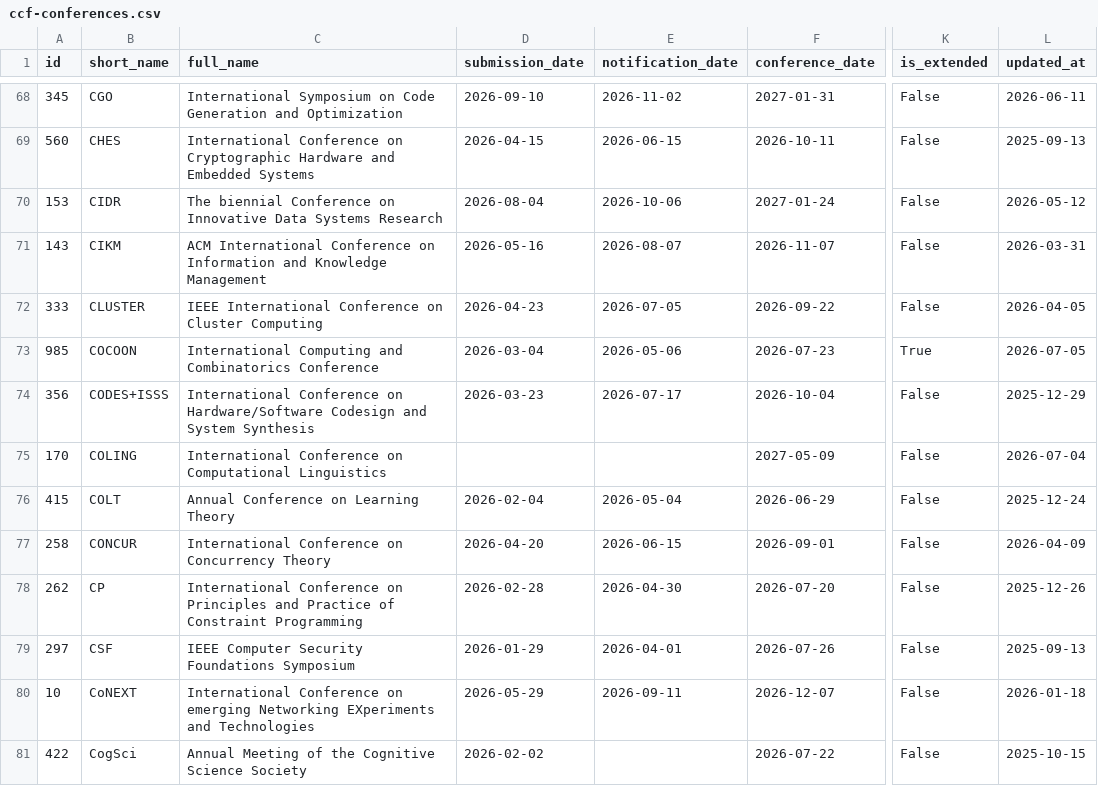
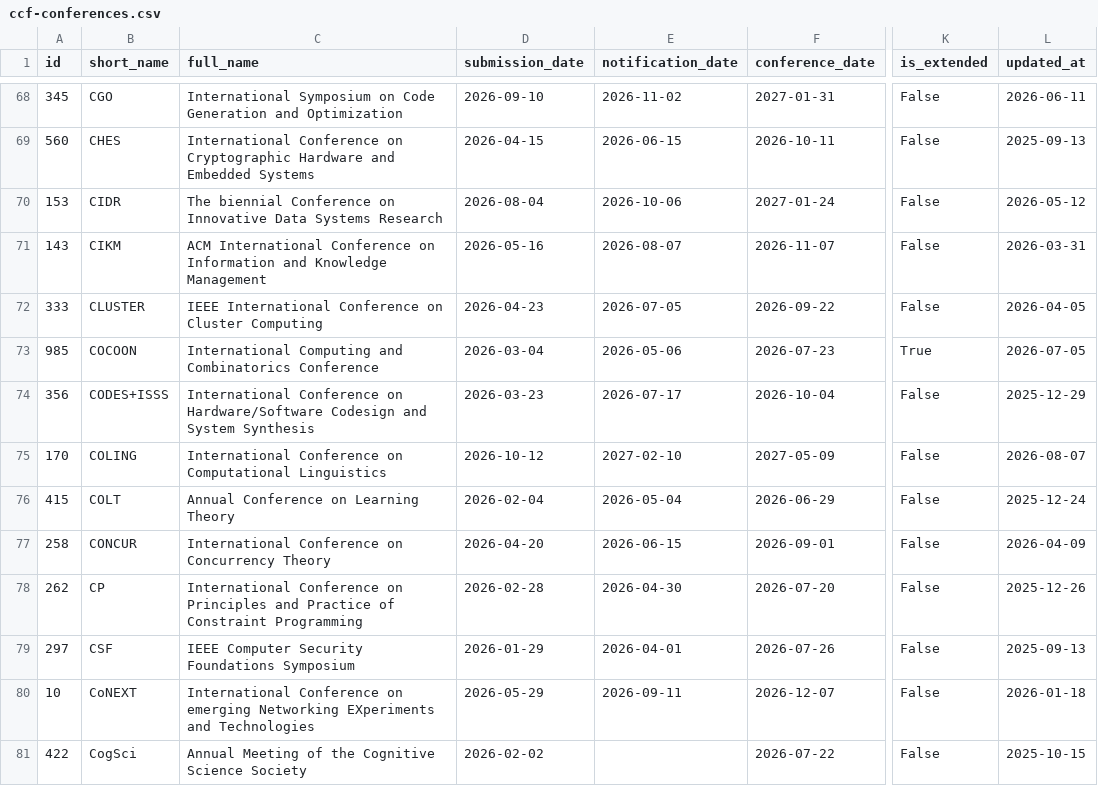
Before and after one commit to sundou82/conference-partner-mcp, a CSV file: data/ccf-conferences.csv, drawn as a sheet; only a part is shown, gaps mark what is left out; the diff names each change by its address in the sheet, - before the commit and + after, or states it on an @@ line.

```diff
--- a/data/ccf-conferences.csv
+++ b/data/ccf-conferences.csv
-D75 (submission_date): (empty)
+D75 (submission_date): 2026-10-12
-E75 (notification_date): (empty)
+E75 (notification_date): 2027-02-10
-L75 (updated_at): 2026-07-04
+L75 (updated_at): 2026-08-07
```
Also changed, not shown: data/core-conferences.csv, data/journal-special-issues.csv, 13 other files.
